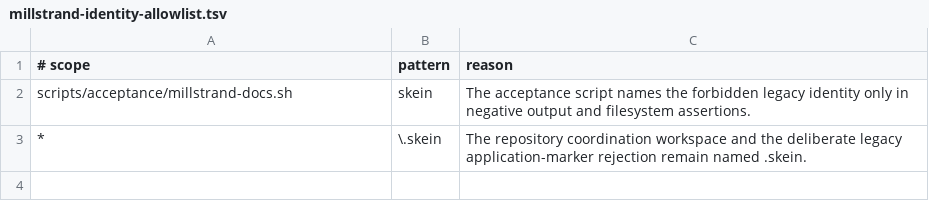
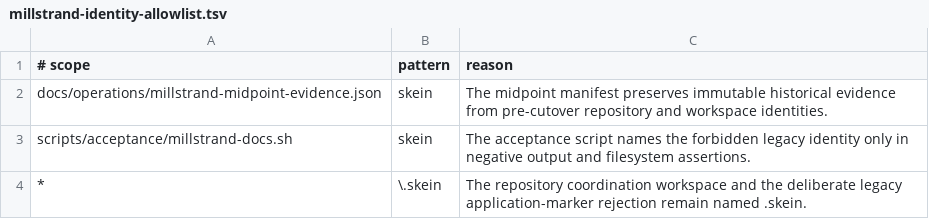
Before and after one commit to codethread/millstrand, a TSV file: scripts/quality/millstrand-identity-allowlist.tsv, drawn as a sheet.

Commit message:
fix: classify midpoint historical identity

```diff
--- a/scripts/quality/millstrand-identity-allowlist.tsv
+++ b/scripts/quality/millstrand-identity-allowlist.tsv
@@ -1,2 +1,3 @@
 # scope	pattern	reason
+docs/operations/millstrand-midpoint-evidence.json	skein	The midpoint manifest preserves immutable historical evidence from pre-cutover repository and workspace identities.
 scripts/acceptance/millstrand-docs.sh	skein	The acceptance script names the forbidden legacy identity only in negative output and filesystem assertions.
```
